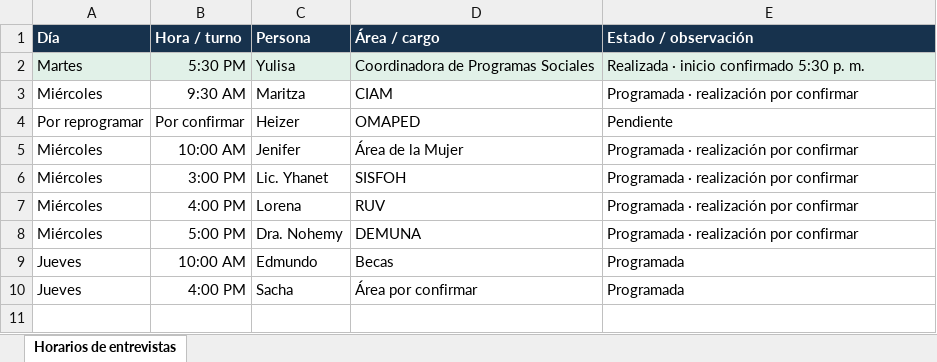
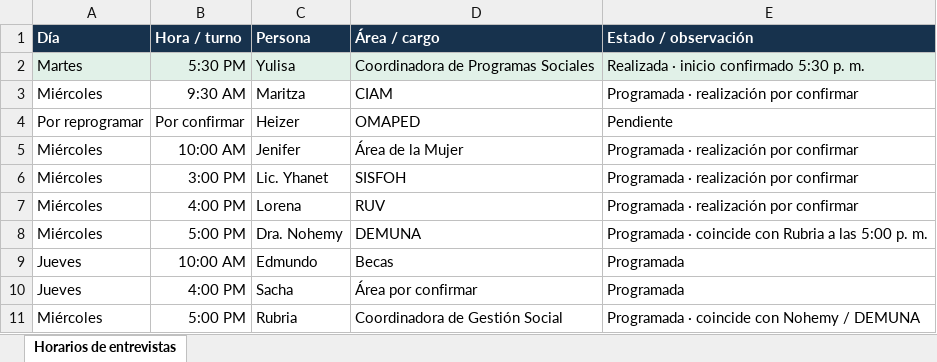
Before and after one commit to equipolej/kimbiri, an Excel workbook: documentos/Horarios_entrevistas_Kimbiri.xlsx, sheet Horarios de entrevistas, drawn as a sheet; values as stored, in another font and other column widths than the file's, no borders; the diff names each change by its address in the sheet, - before the commit and + after, or states it on an @@ line.

```diff
--- a/documentos/Horarios_entrevistas_Kimbiri.xlsx (sheet Horarios de entrevistas)
+++ b/documentos/Horarios_entrevistas_Kimbiri.xlsx (sheet Horarios de entrevistas)
-E8 (Estado / observación): Programada · realización por confirmar
+E8 (Estado / observación): Programada · coincide con Rubria a las 5:00 p. m.
+row 11: Miércoles | 5:00 PM | Rubria | Coordinadora de Gestión Social | Programada · coincide con Nohemy / DEMUNA
```
